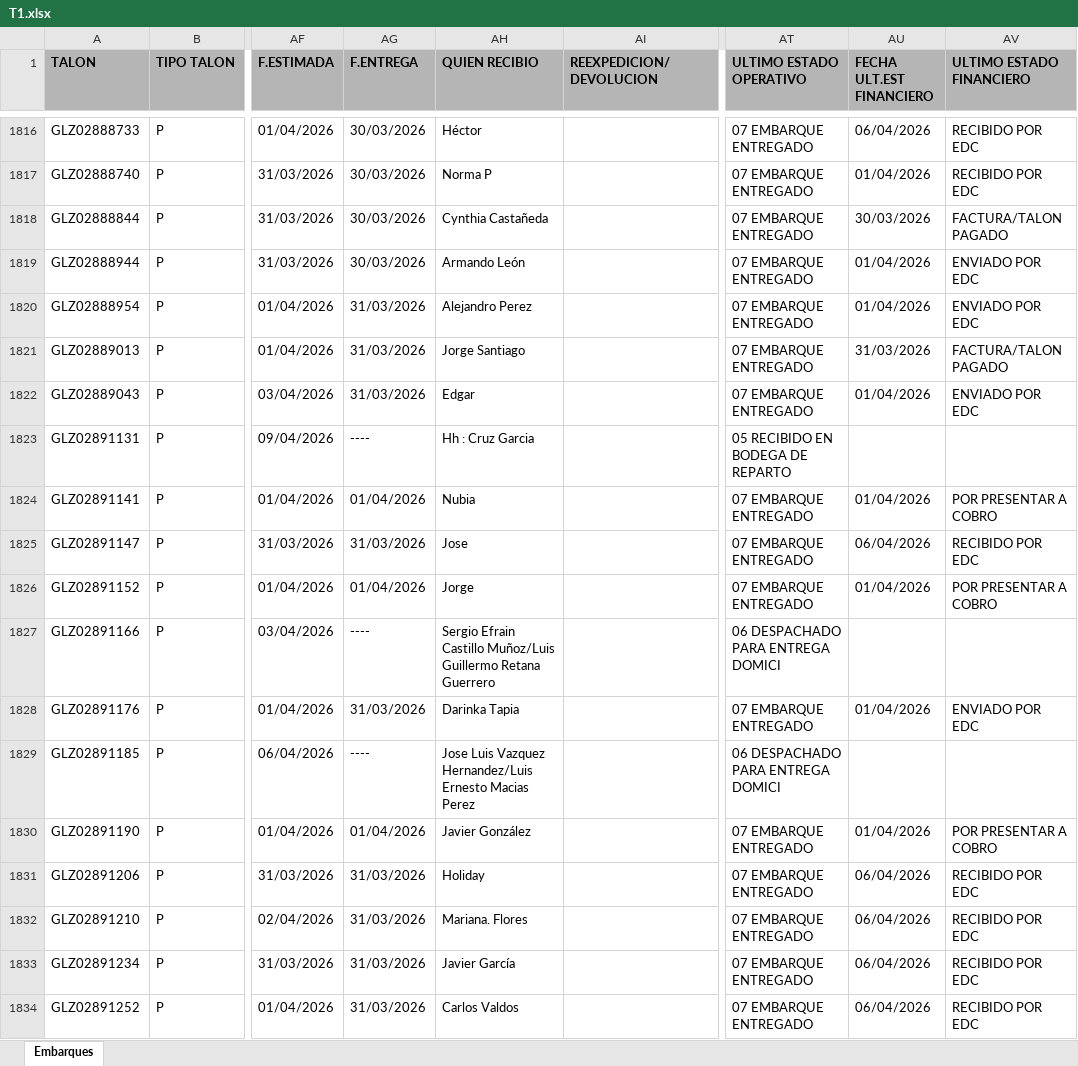
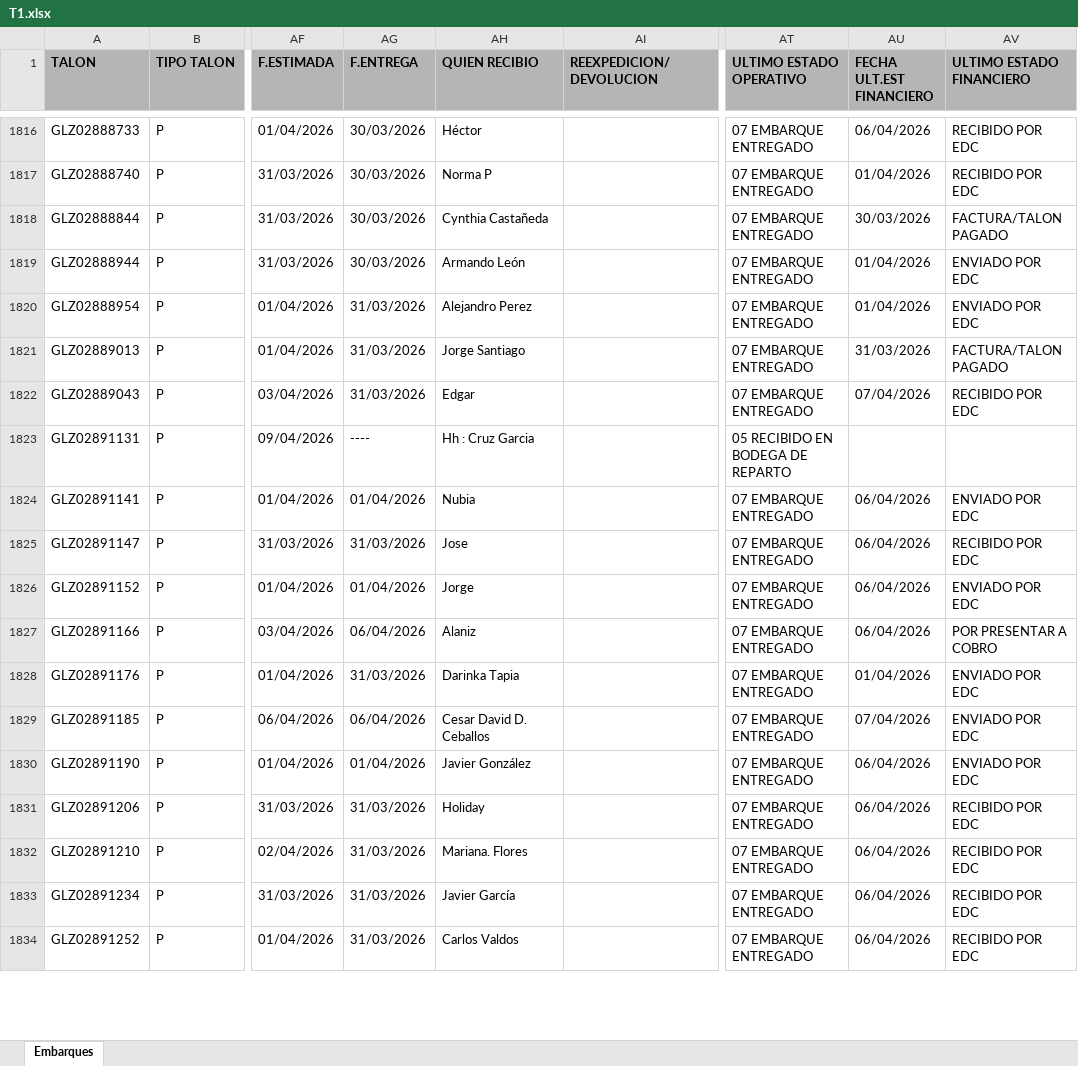
Before and after one commit to RH2026/nexion, an Excel workbook: T1.xlsx, sheet Embarques, drawn as a sheet; only a part is shown, gaps mark what is left out; values as stored, in another font and other column widths than the file's, no borders; the diff covers the shown part only; the diff names each change by its address in the sheet, - before the commit and + after, or states it on an @@ line.

Commit message:
BATCH_UPDATE // 07/04/2026 12:05

```diff
--- a/T1.xlsx (sheet Embarques)
+++ b/T1.xlsx (sheet Embarques)
-AU1822 (FECHA ULT.EST FINANCIERO): 01/04/2026
+AU1822 (FECHA ULT.EST FINANCIERO): 07/04/2026
-AV1822 (ULTIMO ESTADO FINANCIERO): ENVIADO POR EDC
+AV1822 (ULTIMO ESTADO FINANCIERO): RECIBIDO POR EDC
-AU1824 (FECHA ULT.EST FINANCIERO): 01/04/2026
+AU1824 (FECHA ULT.EST FINANCIERO): 06/04/2026
-AV1824 (ULTIMO ESTADO FINANCIERO): POR PRESENTAR A COBRO
+AV1824 (ULTIMO ESTADO FINANCIERO): ENVIADO POR EDC
-AU1826 (FECHA ULT.EST FINANCIERO): 01/04/2026
+AU1826 (FECHA ULT.EST FINANCIERO): 06/04/2026
-AV1826 (ULTIMO ESTADO FINANCIERO): POR PRESENTAR A COBRO
+AV1826 (ULTIMO ESTADO FINANCIERO): ENVIADO POR EDC
-AG1827 (F.ENTREGA): ----
+AG1827 (F.ENTREGA): 06/04/2026
-AH1827 (QUIEN RECIBIO): Sergio Efrain Castillo Muñoz/Luis Guillermo Retana Guerrero
+AH1827 (QUIEN RECIBIO): Alaniz
-AT1827 (ULTIMO ESTADO OPERATIVO): 06 DESPACHADO PARA ENTREGA DOMICI
+AT1827 (ULTIMO ESTADO OPERATIVO): 07 EMBARQUE ENTREGADO
-AU1827 (FECHA ULT.EST FINANCIERO): (empty)
+AU1827 (FECHA ULT.EST FINANCIERO): 06/04/2026
-AV1827 (ULTIMO ESTADO FINANCIERO): (empty)
+AV1827 (ULTIMO ESTADO FINANCIERO): POR PRESENTAR A COBRO
-AG1829 (F.ENTREGA): ----
+AG1829 (F.ENTREGA): 06/04/2026
-AH1829 (QUIEN RECIBIO): Jose Luis Vazquez Hernandez/Luis Ernesto Macias Perez
+AH1829 (QUIEN RECIBIO): Cesar David D. Ceballos
-AT1829 (ULTIMO ESTADO OPERATIVO): 06 DESPACHADO PARA ENTREGA DOMICI
+AT1829 (ULTIMO ESTADO OPERATIVO): 07 EMBARQUE ENTREGADO
-AU1829 (FECHA ULT.EST FINANCIERO): (empty)
+AU1829 (FECHA ULT.EST FINANCIERO): 07/04/2026
-AV1829 (ULTIMO ESTADO FINANCIERO): (empty)
+AV1829 (ULTIMO ESTADO FINANCIERO): ENVIADO POR EDC
-AU1830 (FECHA ULT.EST FINANCIERO): 01/04/2026
+AU1830 (FECHA ULT.EST FINANCIERO): 06/04/2026
-AV1830 (ULTIMO ESTADO FINANCIERO): POR PRESENTAR A COBRO
+AV1830 (ULTIMO ESTADO FINANCIERO): ENVIADO POR EDC
```
Also changed, not shown: 17 added rows, 1 removed row, 36 moved rows and 149 edited cells elsewhere in this sheet.
